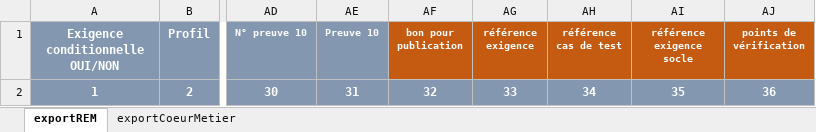
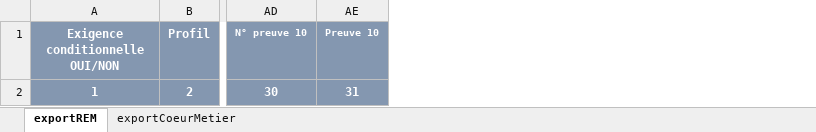
Before and after one commit to ansforge/segur-squash-plugins, an Excel workbook: src/main/resources/template-segur-requirement-export.xlsx, sheet exportREM, drawn as a sheet; only a part is shown, gaps mark what is left out; values as stored, in another font and other column widths than the file's, no borders; the diff names each change by its address in the sheet, - before the commit and + after, or states it on an @@ line.

Commit message:
test de création des colonnes supplémentaire pour la prépublication (données non chragée. Bug couleur sur colonne existante )

```diff
--- a/src/main/resources/template-segur-requirement-export.xlsx (sheet exportREM)
+++ b/src/main/resources/template-segur-requirement-export.xlsx (sheet exportREM)
-column AF (bon pour publication), row 2: 32
-column AG (référence exigence), row 2: 33
-column AH (référence cas de test), row 2: 34
-column AI (référence exigence socle), row 2: 35
-column AJ (points de vérification), row 2: 36
```
Also changed, not shown: 6 other files.
